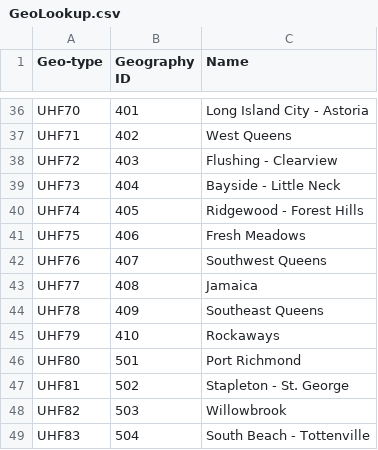
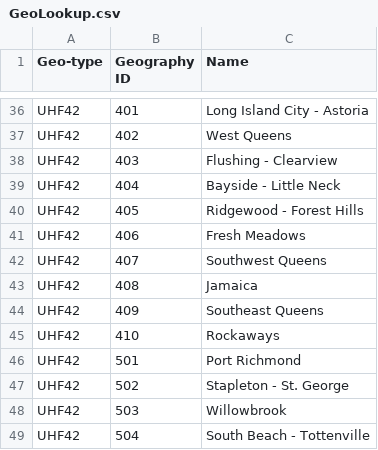
Before and after one commit to nycehs/Portal-Prototype-Working-Files, a CSV file: Data Explorer Files/GeoLookup.csv, drawn as a sheet; only a part is shown, gaps mark what is left out; the diff covers the shown part only; the diff names each change by its address in the sheet, - before the commit and + after, or states it on an @@ line.

```diff
--- a/Data Explorer Files/GeoLookup.csv
+++ b/Data Explorer Files/GeoLookup.csv
-A36 (Geo-type): UHF70
+A36 (Geo-type): UHF42
-A37 (Geo-type): UHF71
+A37 (Geo-type): UHF42
-A38 (Geo-type): UHF72
+A38 (Geo-type): UHF42
-A39 (Geo-type): UHF73
+A39 (Geo-type): UHF42
-A40 (Geo-type): UHF74
+A40 (Geo-type): UHF42
-A41 (Geo-type): UHF75
+A41 (Geo-type): UHF42
-A42 (Geo-type): UHF76
+A42 (Geo-type): UHF42
-A43 (Geo-type): UHF77
+A43 (Geo-type): UHF42
-A44 (Geo-type): UHF78
+A44 (Geo-type): UHF42
-A45 (Geo-type): UHF79
+A45 (Geo-type): UHF42
-A46 (Geo-type): UHF80
+A46 (Geo-type): UHF42
-A47 (Geo-type): UHF81
+A47 (Geo-type): UHF42
-A48 (Geo-type): UHF82
+A48 (Geo-type): UHF42
-A49 (Geo-type): UHF83
+A49 (Geo-type): UHF42
```
Also changed, not shown: 27 edited cells elsewhere in this file.
